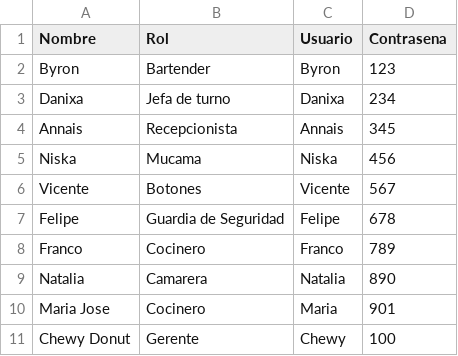
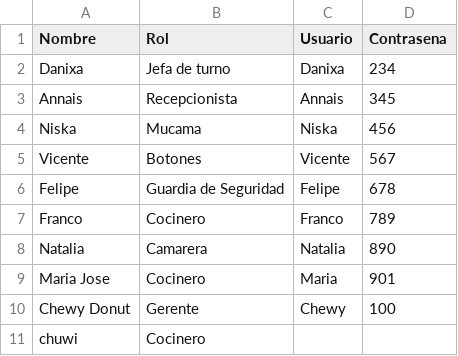
Before and after one commit to ChewyDonnut/Interfaz_Tpa, a CSV file: empleados.csv, drawn as a sheet; removed rows and columns are numbered as before the commit, all else as after; the diff names each change by its address in the sheet, - before the commit and + after, or states it on an @@ line.

```diff
--- a/empleados.csv
+++ b/empleados.csv
-row 2: Byron | Bartender | Byron | 123
+row 11: chuwi | Cocinero
```
Also changed, not shown: turnos.csv, 4 other files.
